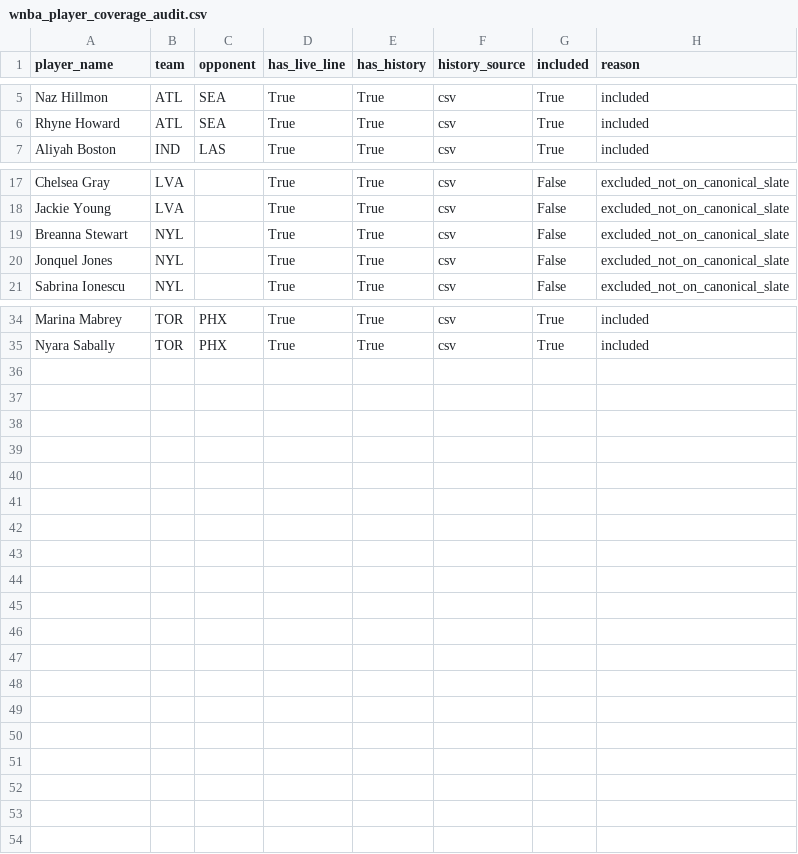
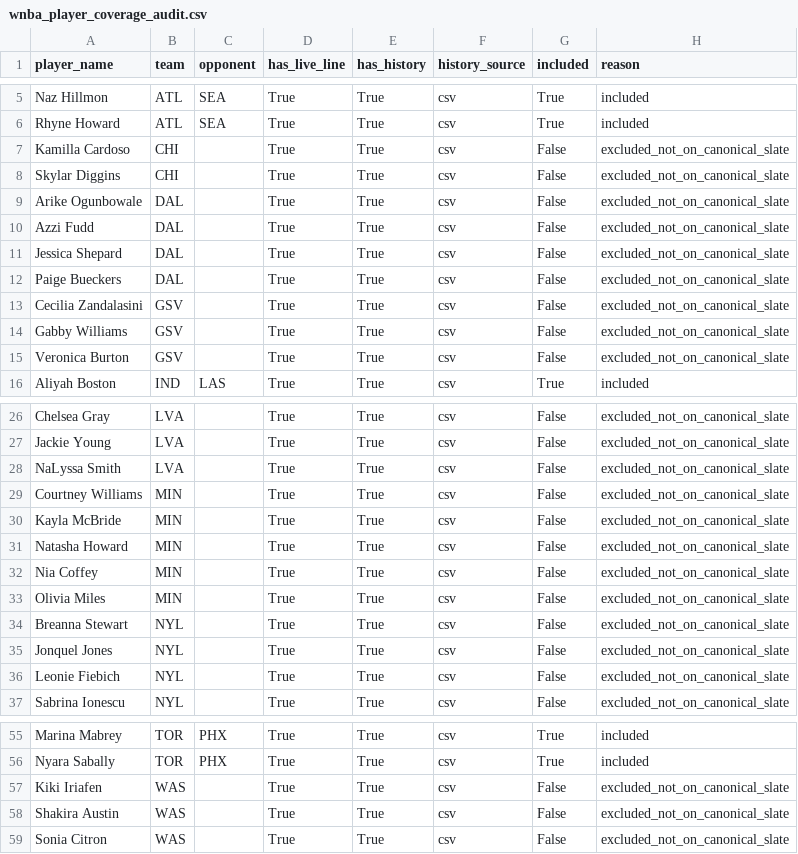
Before and after one commit to syocum9422-blip/edgeranked-site, a CSV file: wnba/data/processed/wnba_player_coverage_audit.csv, drawn as a sheet; only a part is shown, gaps mark what is left out; the diff covers the shown part only.

```diff
--- a/wnba/data/processed/wnba_player_coverage_audit.csv
+++ b/wnba/data/processed/wnba_player_coverage_audit.csv
@@ -6,2 +6,11 @@ Naz Hillmon,ATL,SEA,True,True,csv,True,included
 Rhyne Howard,ATL,SEA,True,True,csv,True,included
+Kamilla Cardoso,CHI,,True,True,csv,False,excluded_not_on_canonical_slate
+Skylar Diggins,CHI,,True,True,csv,False,excluded_not_on_canonical_slate
+Arike Ogunbowale,DAL,,True,True,csv,False,excluded_not_on_canonical_slate
+Azzi Fudd,DAL,,True,True,csv,False,excluded_not_on_canonical_slate
+Jessica Shepard,DAL,,True,True,csv,False,excluded_not_on_canonical_slate
+Paige Bueckers,DAL,,True,True,csv,False,excluded_not_on_canonical_slate
+Cecilia Zandalasini,GSV,,True,True,csv,False,excluded_not_on_canonical_slate
+Gabby Williams,GSV,,True,True,csv,False,excluded_not_on_canonical_slate
+Veronica Burton,GSV,,True,True,csv,False,excluded_not_on_canonical_slate
 Aliyah Boston,IND,LAS,True,True,csv,True,included
@@ -18,4 +27,11 @@ Chelsea Gray,LVA,,True,True,csv,False,excluded_not_on_canonical_slate
 Jackie Young,LVA,,True,True,csv,False,excluded_not_on_canonical_slate
+NaLyssa Smith,LVA,,True,True,csv,False,excluded_not_on_canonical_slate
+Courtney Williams,MIN,,True,True,csv,False,excluded_not_on_canonical_slate
+Kayla McBride,MIN,,True,True,csv,False,excluded_not_on_canonical_slate
+Natasha Howard,MIN,,True,True,csv,False,excluded_not_on_canonical_slate
+Nia Coffey,MIN,,True,True,csv,False,excluded_not_on_canonical_slate
+Olivia Miles,MIN,,True,True,csv,False,excluded_not_on_canonical_slate
 Breanna Stewart,NYL,,True,True,csv,False,excluded_not_on_canonical_slate
 Jonquel Jones,NYL,,True,True,csv,False,excluded_not_on_canonical_slate
+Leonie Fiebich,NYL,,True,True,csv,False,excluded_not_on_canonical_slate
 Sabrina Ionescu,NYL,,True,True,csv,False,excluded_not_on_canonical_slate
@@ -35 +56,4 @@ Marina Mabrey,TOR,PHX,True,True,csv,True,included
 Nyara Sabally,TOR,PHX,True,True,csv,True,included
+Kiki Iriafen,WAS,,True,True,csv,False,excluded_not_on_canonical_slate
+Shakira Austin,WAS,,True,True,csv,False,excluded_not_on_canonical_slate
+Sonia Citron,WAS,,True,True,csv,False,excluded_not_on_canonical_slate
```
Also changed, not shown: 5 added rows elsewhere in this file, wnba/Best_Bets/match_audit_today.csv, wnba/Best_Bets/unmatched_players_today.csv, 16 other files.
